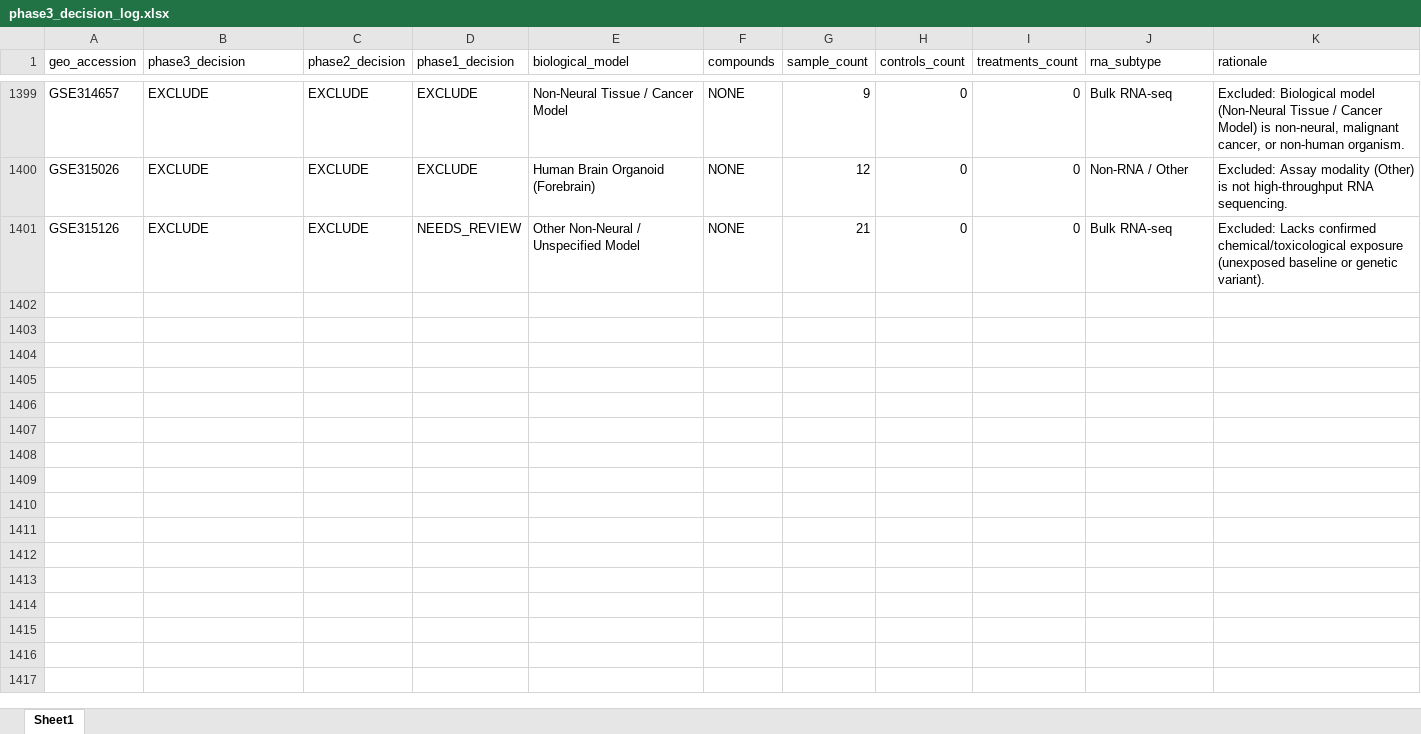
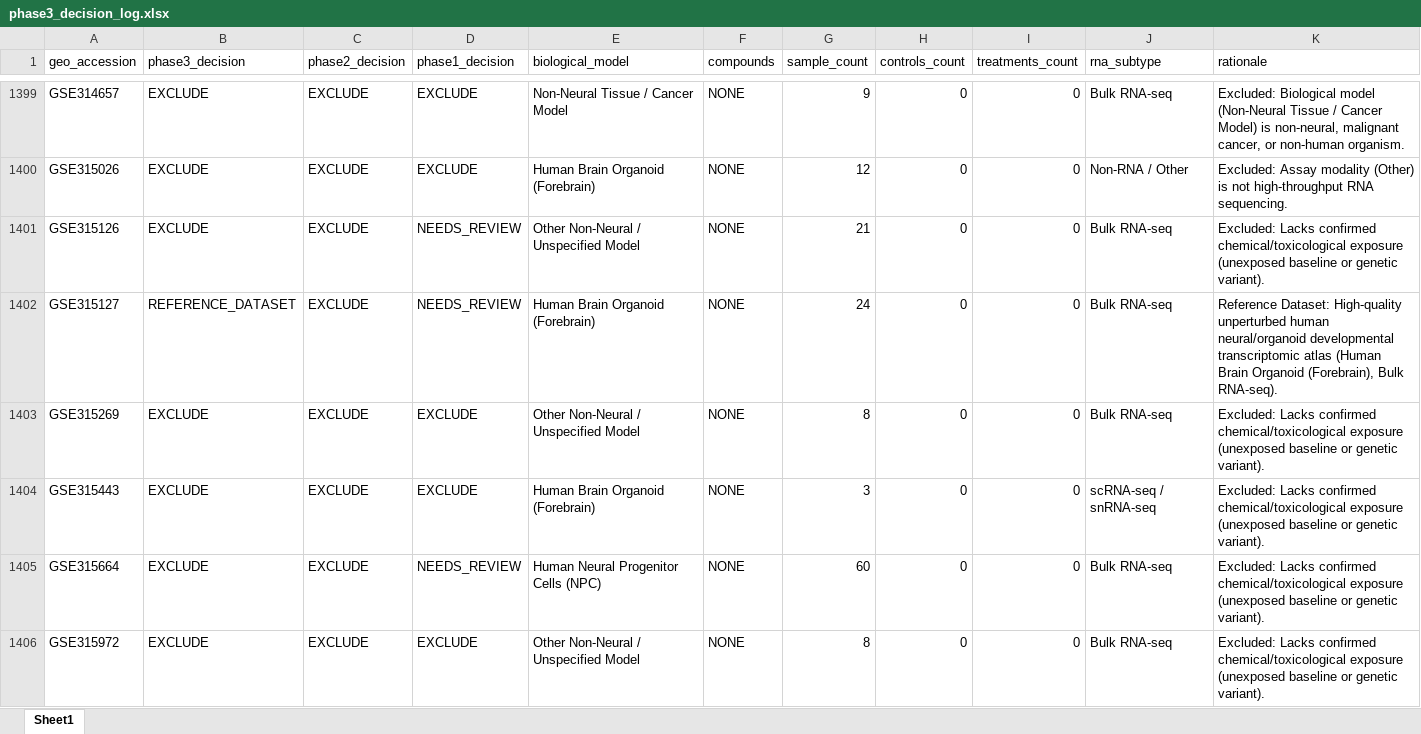
Before and after one commit to bioprintingLabsInc/DNT-Organoid-AI, an Excel workbook: outputs/verification/phase3/phase3_decision_log.xlsx, sheet Sheet1, drawn as a sheet; only a part is shown, gaps mark what is left out; values as stored, in another font and other column widths than the file's, no borders; the diff covers the shown part only; the diff names each change by its address in the sheet, - before the commit and + after, or states it on an @@ line.

```diff
--- a/outputs/verification/phase3/phase3_decision_log.xlsx (sheet Sheet1)
+++ b/outputs/verification/phase3/phase3_decision_log.xlsx (sheet Sheet1)
+row 1402: GSE315127 | REFERENCE_DATASET | EXCLUDE | NEEDS_REVIEW | Human Brain Organoid (Forebrain) | NONE | 24 | 0 | 0 | Bulk RNA-seq | Reference Dataset: High-quality unperturbed human neural/organoid developmental transcriptomic atlas (Human Brain Organoid (Forebrain), Bulk RNA-seq).
+row 1403: GSE315269 | EXCLUDE | EXCLUDE | EXCLUDE | Other Non-Neural / Unspecified Model | NONE | 8 | 0 | 0 | Bulk RNA-seq | Excluded: Lacks confirmed chemical/toxicological exposure (unexposed baseline or genetic variant).
+row 1404: GSE315443 | EXCLUDE | EXCLUDE | EXCLUDE | Human Brain Organoid (Forebrain) | NONE | 3 | 0 | 0 | scRNA-seq / snRNA-seq | Excluded: Lacks confirmed chemical/toxicological exposure (unexposed baseline or genetic variant).
+row 1405: GSE315664 | EXCLUDE | EXCLUDE | NEEDS_REVIEW | Human Neural Progenitor Cells (NPC) | NONE | 60 | 0 | 0 | Bulk RNA-seq | Excluded: Lacks confirmed chemical/toxicological exposure (unexposed baseline or genetic variant).
+row 1406: GSE315972 | EXCLUDE | EXCLUDE | EXCLUDE | Other Non-Neural / Unspecified Model | NONE | 8 | 0 | 0 | Bulk RNA-seq | Excluded: Lacks confirmed chemical/toxicological exposure (unexposed baseline or genetic variant).
```
Also changed, not shown: 45 added rows elsewhere in this sheet, data/metadata/dnt_experimental_conditions_inventory.xlsx, data/metadata/dnt_master_dataset_inventory.xlsx, 12 other files.
